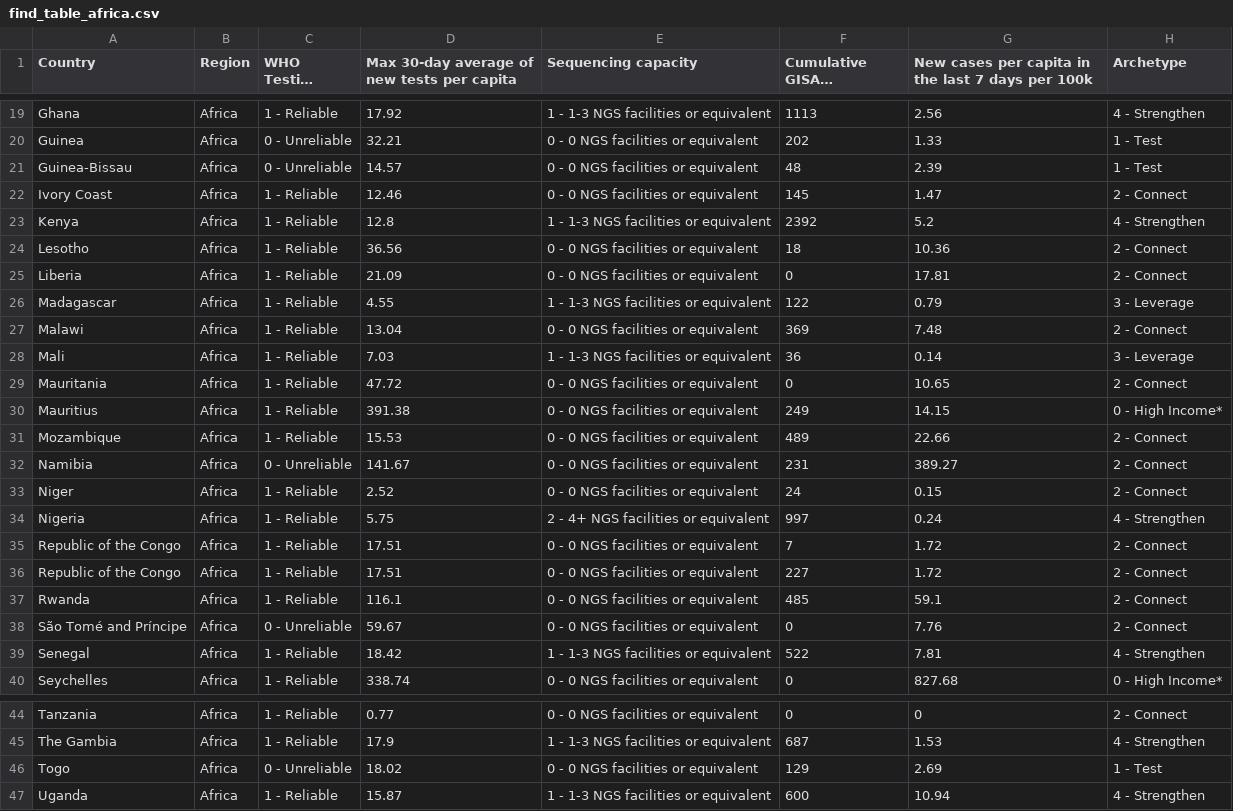
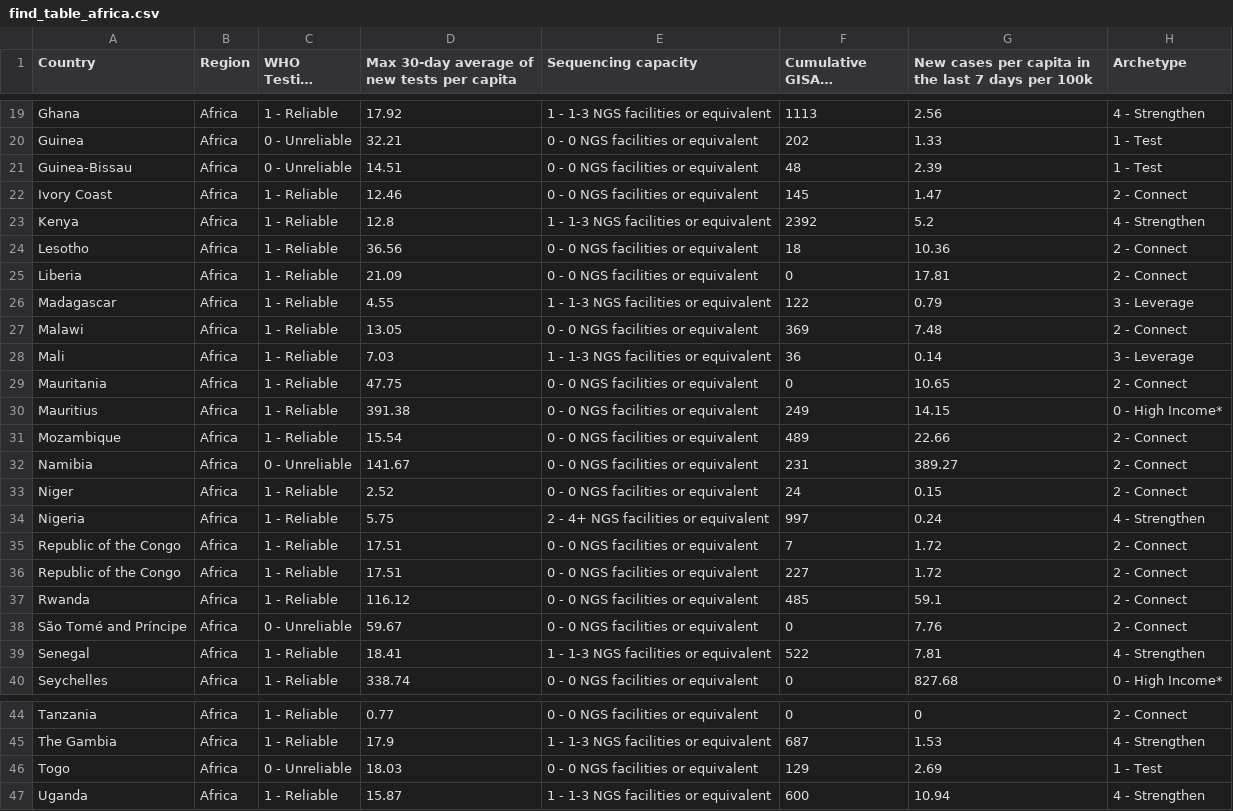
Before and after one commit to rockfound/ppi-flourish-charts, a CSV file: data/find_table_africa.csv, drawn as a sheet; only a part is shown, gaps mark what is left out; long unchanged cells end in ….

```diff
--- a/data/find_table_africa.csv
+++ b/data/find_table_africa.csv
@@ -20,3 +20,3 @@
 "Guinea","Africa","0 - Unreliable",32.21,"0 - 0 NGS facilities or equivalent",202,1.33,"1 - Test"
-"Guinea-Bissau","Africa","0 - Unreliable",14.57,"0 - 0 NGS facilities or equivalent",48,2.39,"1 - Test"
+"Guinea-Bissau","Africa","0 - Unreliable",14.51,"0 - 0 NGS facilities or equivalent",48,2.39,"1 - Test"
 "Ivory Coast","Africa","1 - Reliable",12.46,"0 - 0 NGS facilities or equivalent",145,1.47,"2 - Connect"
@@ -26,7 +26,7 @@
 "Madagascar","Africa","1 - Reliable",4.55,"1 - 1-3 NGS facilities or equivalent",122,0.79,"3 - Leverage"
-"Malawi","Africa","1 - Reliable",13.04,"0 - 0 NGS facilities or equivalent",369,7.48,"2 - Connect"
+"Malawi","Africa","1 - Reliable",13.05,"0 - 0 NGS facilities or equivalent",369,7.48,"2 - Connect"
 "Mali","Africa","1 - Reliable",7.03,"1 - 1-3 NGS facilities or equivalent",36,0.14,"3 - Leverage"
-"Mauritania","Africa","1 - Reliable",47.72,"0 - 0 NGS facilities or equivalent",0,10.65,"2 - Connect"
+"Mauritania","Africa","1 - Reliable",47.75,"0 - 0 NGS facilities or equivalent",0,10.65,"2 - Connect"
 "Mauritius","Africa","1 - Reliable",391.38,"0 - 0 NGS facilities or equivalent",249,14.15,"0 - High Income*"
-"Mozambique","Africa","1 - Reliable",15.53,"0 - 0 NGS facilities or equivalent",489,22.66,"2 - Connect"
+"Mozambique","Africa","1 - Reliable",15.54,"0 - 0 NGS facilities or equivalent",489,22.66,"2 - Connect"
 "Namibia","Africa","0 - Unreliable",141.67,"0 - 0 NGS facilities or equivalent",231,389.27,"2 - Connect"
@@ -36,5 +36,5 @@
 "Republic of the Congo","Africa","1 - Reliable",17.51,"0 - 0 NGS facilities or equivalent",227,1.72,"2 - Connect"
-"Rwanda","Africa","1 - Reliable",116.1,"0 - 0 NGS facilities or equivalent",485,59.1,"2 - Connect"
+"Rwanda","Africa","1 - Reliable",116.12,"0 - 0 NGS facilities or equivalent",485,59.1,"2 - Connect"
 "São Tomé and Príncipe","Africa","0 - Unreliable",59.67,"0 - 0 NGS facilities or equivalent",0,7.76,"2 - Connect"
-"Senegal","Africa","1 - Reliable",18.42,"1 - 1-3 NGS facilities or equivalent",522,7.81,"4 - Strengthen"
+"Senegal","Africa","1 - Reliable",18.41,"1 - 1-3 NGS facilities or equivalent",522,7.81,"4 - Strengthen"
 "Seychelles","Africa","1 - Reliable",338.74,"0 - 0 NGS facilities or equivalent",0,827.68,"0 - High Income*"
@@ -45,3 +45,3 @@
 "The Gambia","Africa","1 - Reliable",17.9,"1 - 1-3 NGS facilities or equivalent",687,1.53,"4 - Strengthen"
-"Togo","Africa","0 - Unreliable",18.02,"0 - 0 NGS facilities or equivalent",129,2.69,"1 - Test"
+"Togo","Africa","0 - Unreliable",18.03,"0 - 0 NGS facilities or equivalent",129,2.69,"1 - Test"
 "Uganda","Africa","1 - Reliable",15.87,"1 - 1-3 NGS facilities or equivalent",600,10.94,"4 - Strengthen"
```
Also changed, not shown: data/find_map.csv, data/find_table_americas.csv, 4 other files.
